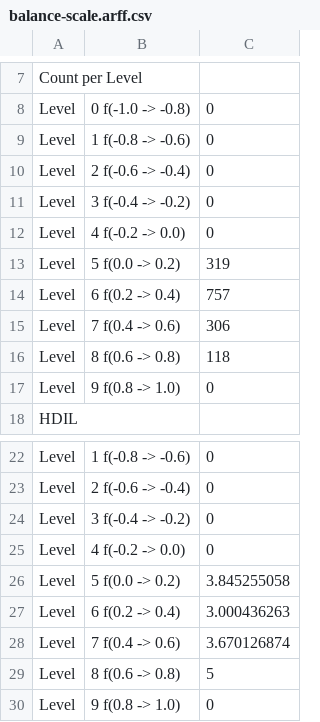
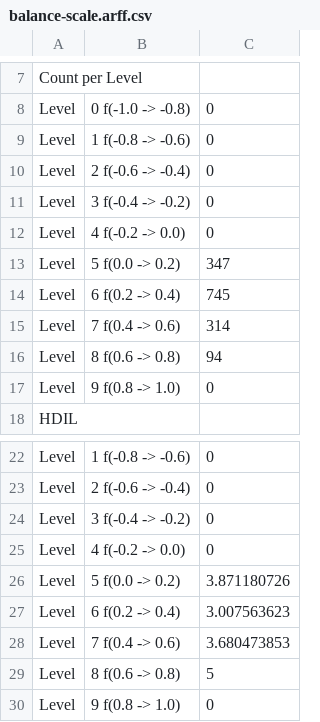
Before and after one commit to WMostert1/cos700researchproject, a CSV file: balance-scale.arff.csv, drawn as a sheet; only a part is shown, gaps mark what is left out.

```diff
--- a/balance-scale.arff.csv
+++ b/balance-scale.arff.csv
@@ -12,6 +12,6 @@ Level,3 f(-0.4 -> -0.2),0
 Level,4 f(-0.2 -> 0.0),0
-Level,5 f(0.0 -> 0.2),319
-Level,6 f(0.2 -> 0.4),757
-Level,7 f(0.4 -> 0.6),306
-Level,8 f(0.6 -> 0.8),118
+Level,5 f(0.0 -> 0.2),347
+Level,6 f(0.2 -> 0.4),745
+Level,7 f(0.4 -> 0.6),314
+Level,8 f(0.6 -> 0.8),94
 Level,9 f(0.8 -> 1.0),0
@@ -25,5 +25,5 @@ Level ,3 f(-0.4 -> -0.2),0
 Level ,4 f(-0.2 -> 0.0),0
-Level ,5 f(0.0 -> 0.2),3.845255058
-Level ,6 f(0.2 -> 0.4),3.000436263
-Level ,7 f(0.4 -> 0.6),3.670126874
+Level ,5 f(0.0 -> 0.2),3.871180726
+Level ,6 f(0.2 -> 0.4),3.007563623
+Level ,7 f(0.4 -> 0.6),3.680473853
 Level ,8 f(0.6 -> 0.8),5
```
Also changed, not shown: anneal.ORIG.arff.csv, audiology.arff.csv, 9 other files.
